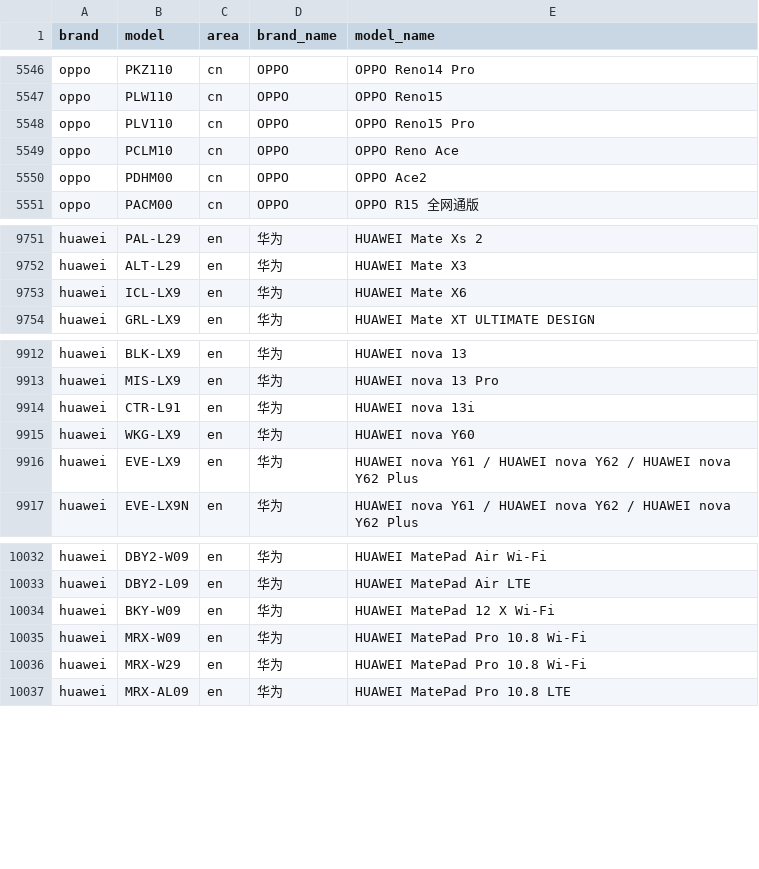
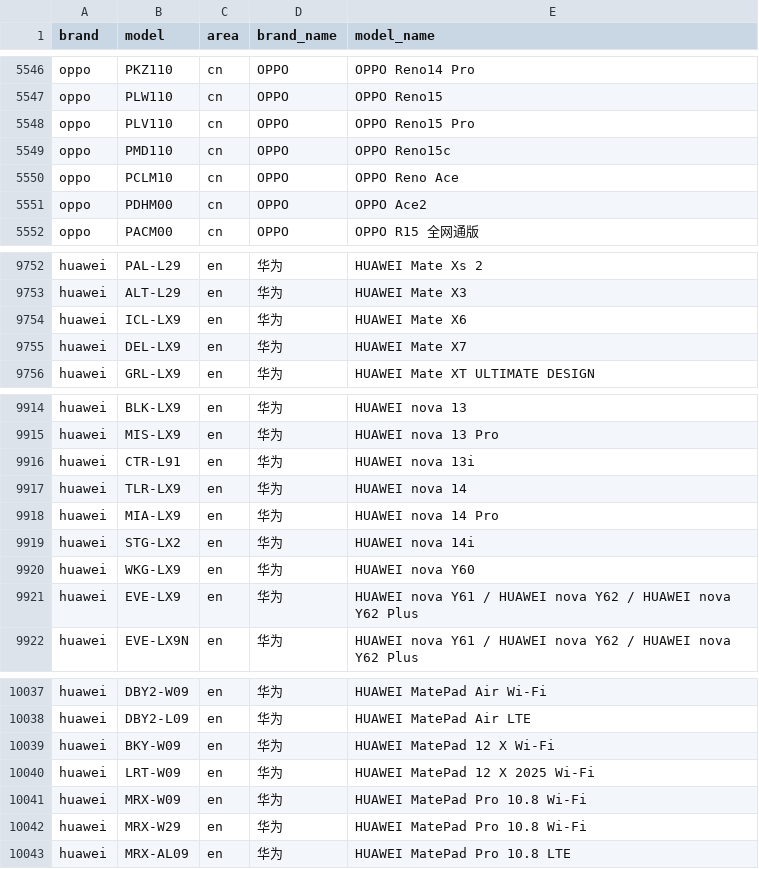
Before and after one commit to ShowMeThe/MobileModels, a CSV file: brand_model.csv, drawn as a sheet; only a part is shown, gaps mark what is left out; the diff names each change by its address in the sheet, - before the commit and + after, or states it on an @@ line.

Commit message:
Sync with MobileModels

```diff
--- a/brand_model.csv
+++ b/brand_model.csv
+row 5549: oppo | PMD110 | cn | OPPO | OPPO Reno15c
+row 9755: huawei | DEL-LX9 | en | 华为 | HUAWEI Mate X7
+row 9917: huawei | TLR-LX9 | en | 华为 | HUAWEI nova 14
+row 9918: huawei | MIA-LX9 | en | 华为 | HUAWEI nova 14 Pro
+row 9919: huawei | STG-LX2 | en | 华为 | HUAWEI nova 14i
+row 10040: huawei | LRT-W09 | en | 华为 | HUAWEI MatePad 12 X 2025 Wi-Fi
```
Also changed, not shown: 1 other file.
